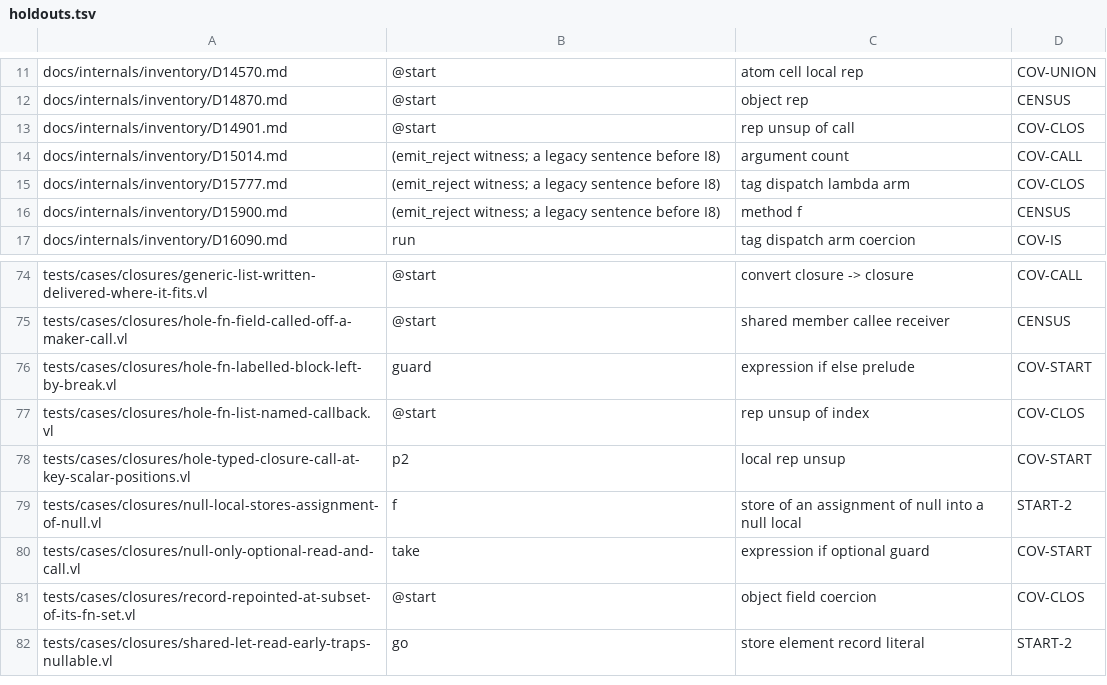
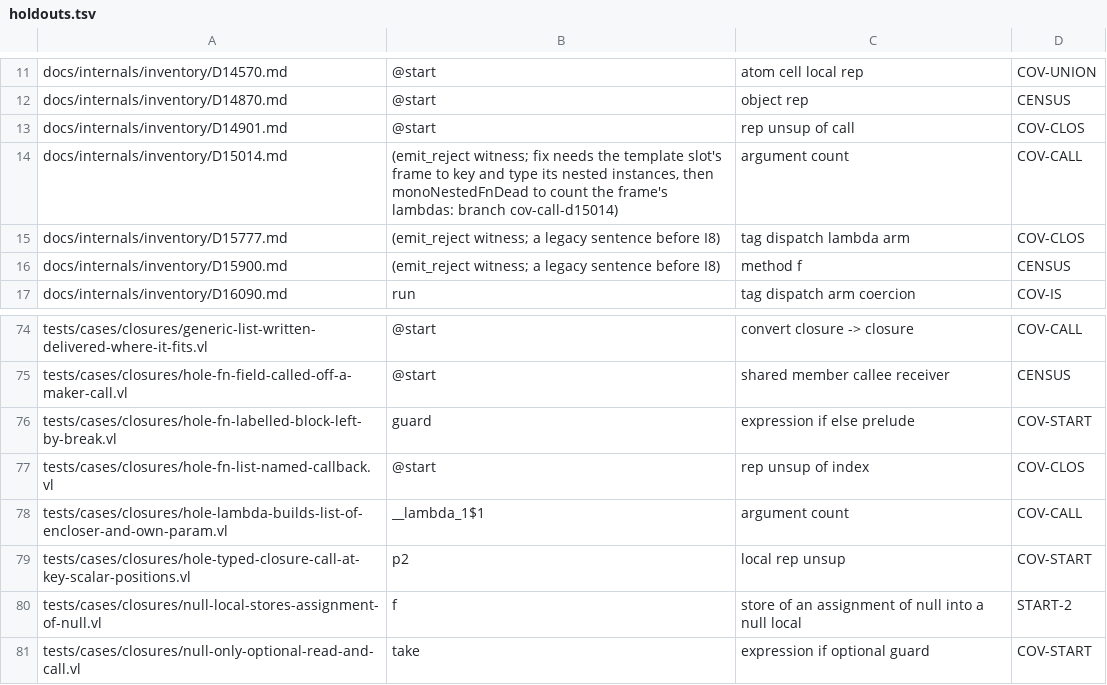
Before and after one commit to voces/vl, a TSV file: scripts/ir-i8-census/holdouts.tsv, drawn as a sheet; only a part is shown, gaps mark what is left out; the shorter side is filled out with more unchanged rows.

```diff
--- a/scripts/ir-i8-census/holdouts.tsv
+++ b/scripts/ir-i8-census/holdouts.tsv
@@ -13,3 +13,3 @@ docs/internals/inventory/D14870.md	@start	object rep	CENSUS
 docs/internals/inventory/D14901.md	@start	rep unsup of call	COV-CLOS
-docs/internals/inventory/D15014.md	(emit_reject witness; a legacy sentence before I8)	argument count	COV-CALL
+docs/internals/inventory/D15014.md	(emit_reject witness; fix needs the template slot's frame to key and type its nested instances, then monoNestedFnDead to count the frame's lambdas: branch cov-call-d15014)	argument count	COV-CALL
 docs/internals/inventory/D15777.md	(emit_reject witness; a legacy sentence before I8)	tag dispatch lambda arm	COV-CLOS
@@ -77,2 +77,3 @@ tests/cases/closures/hole-fn-labelled-block-left-by-break.vl	guard	expression if
 tests/cases/closures/hole-fn-list-named-callback.vl	@start	rep unsup of index	COV-CLOS
+tests/cases/closures/hole-lambda-builds-list-of-encloser-and-own-param.vl	__lambda_1$1	argument count	COV-CALL
 tests/cases/closures/hole-typed-closure-call-at-key-scalar-positions.vl	p2	local rep unsup	COV-START
```
Also changed, not shown: 1 other file.
